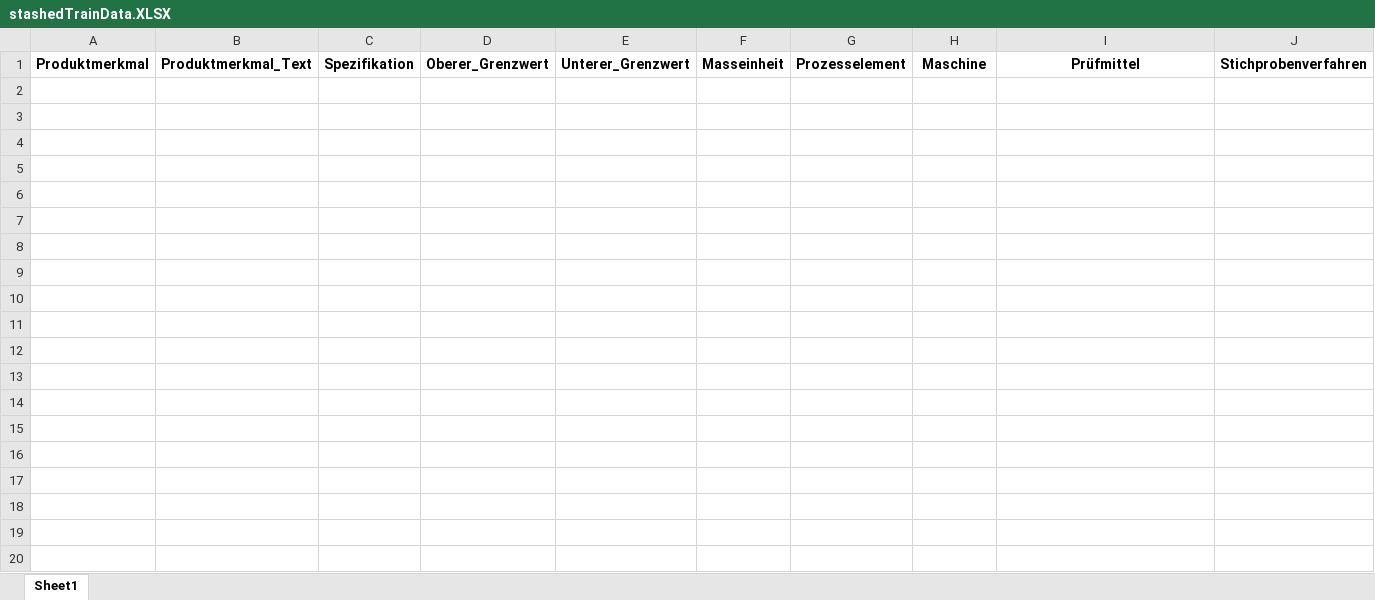
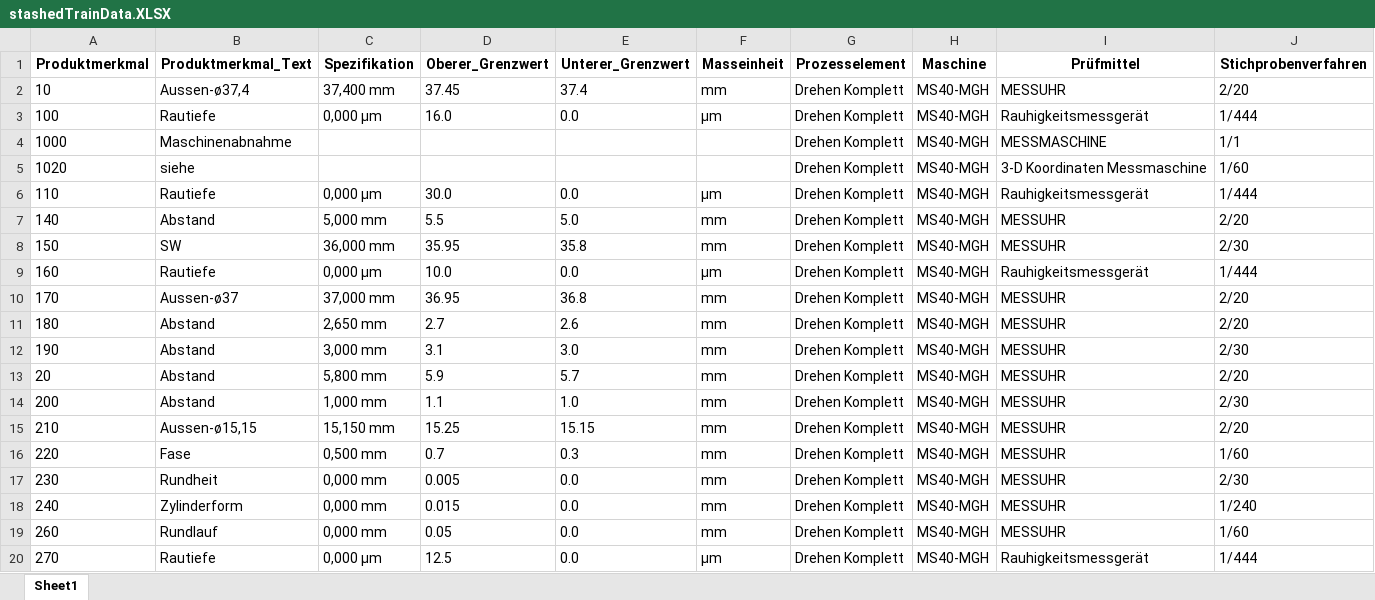
Before and after one commit to Aquantar/mproj, an Excel workbook: models/stashedTrainData.XLSX, sheet Sheet1, drawn as a sheet; only a part is shown; values as stored, in another font and other column widths than the file's, no borders; rows hold the shown columns only; the diff covers the shown part only; the diff names each change by its address in the sheet, - before the commit and + after, or states it on an @@ line.

```diff
--- a/models/stashedTrainData.XLSX (sheet Sheet1)
+++ b/models/stashedTrainData.XLSX (sheet Sheet1)
+row 2: 10 | Aussen-ø37,4 | 37,400 mm | 37.45 | 37.4 | mm | Drehen Komplett | MS40-MGH | MESSUHR | 2/20
+row 3: 100 | Rautiefe | 0,000 µm | 16.0 | 0.0 | µm | Drehen Komplett | MS40-MGH | Rauhigkeitsmessgerät | 1/444
+row 4: 1000 | Maschinenabnahme |  |  |  |  | Drehen Komplett | MS40-MGH | MESSMASCHINE | 1/1
+row 5: 1020 | siehe |  |  |  |  | Drehen Komplett | MS40-MGH | 3-D Koordinaten Messmaschine | 1/60
+row 6: 110 | Rautiefe | 0,000 µm | 30.0 | 0.0 | µm | Drehen Komplett | MS40-MGH | Rauhigkeitsmessgerät | 1/444
+row 7: 140 | Abstand | 5,000 mm | 5.5 | 5.0 | mm | Drehen Komplett | MS40-MGH | MESSUHR | 2/20
+row 8: 150 | SW | 36,000 mm | 35.95 | 35.8 | mm | Drehen Komplett | MS40-MGH | MESSUHR | 2/30
+row 9: 160 | Rautiefe | 0,000 µm | 10.0 | 0.0 | µm | Drehen Komplett | MS40-MGH | Rauhigkeitsmessgerät | 1/444
+row 10: 170 | Aussen-ø37 | 37,000 mm | 36.95 | 36.8 | mm | Drehen Komplett | MS40-MGH | MESSUHR | 2/20
+row 11: 180 | Abstand | 2,650 mm | 2.7 | 2.6 | mm | Drehen Komplett | MS40-MGH | MESSUHR | 2/20
+row 12: 190 | Abstand | 3,000 mm | 3.1 | 3.0 | mm | Drehen Komplett | MS40-MGH | MESSUHR | 2/30
+row 13: 20 | Abstand | 5,800 mm | 5.9 | 5.7 | mm | Drehen Komplett | MS40-MGH | MESSUHR | 2/20
+row 14: 200 | Abstand | 1,000 mm | 1.1 | 1.0 | mm | Drehen Komplett | MS40-MGH | MESSUHR | 2/30
+row 15: 210 | Aussen-ø15,15 | 15,150 mm | 15.25 | 15.15 | mm | Drehen Komplett | MS40-MGH | MESSUHR | 2/20
+row 16: 220 | Fase | 0,500 mm | 0.7 | 0.3 | mm | Drehen Komplett | MS40-MGH | MESSUHR | 1/60
+row 17: 230 | Rundheit | 0,000 mm | 0.005 | 0.0 | mm | Drehen Komplett | MS40-MGH | MESSUHR | 2/30
+row 18: 240 | Zylinderform | 0,000 mm | 0.015 | 0.0 | mm | Drehen Komplett | MS40-MGH | MESSUHR | 1/240
+row 19: 260 | Rundlauf | 0,000 mm | 0.05 | 0.0 | mm | Drehen Komplett | MS40-MGH | MESSUHR | 1/60
+row 20: 270 | Rautiefe | 0,000 µm | 12.5 | 0.0 | µm | Drehen Komplett | MS40-MGH | Rauhigkeitsmessgerät | 1/444
```
Also changed, not shown: 26 added rows elsewhere in this sheet, models/modelData.xlsx, 3 other files.
